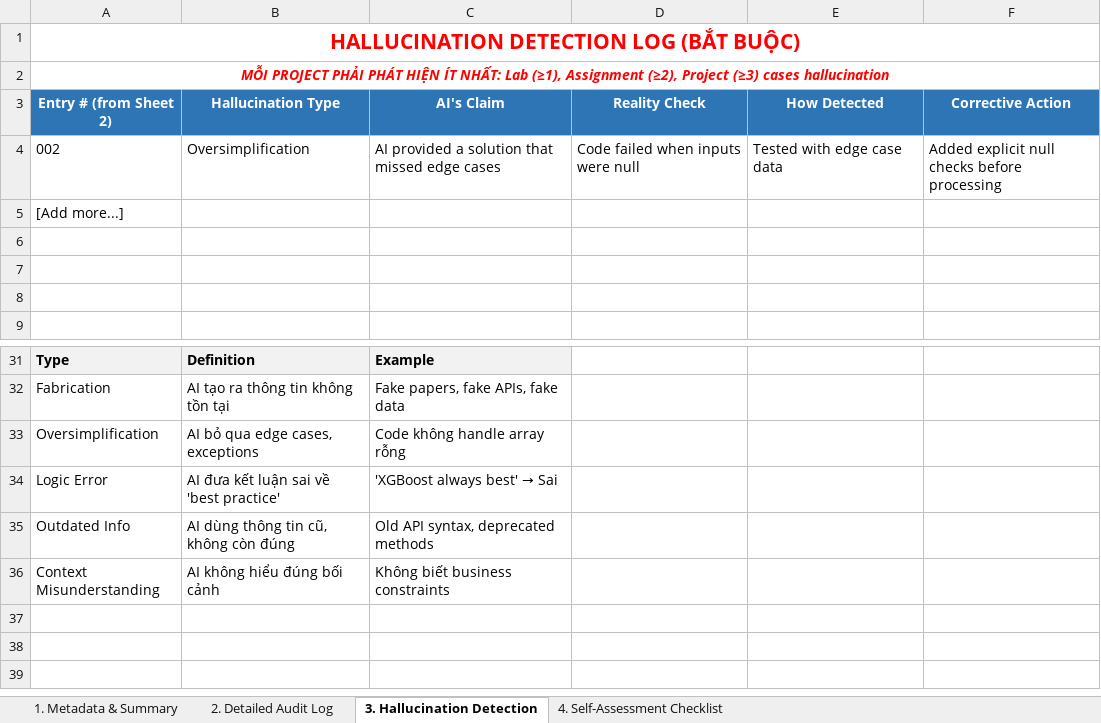
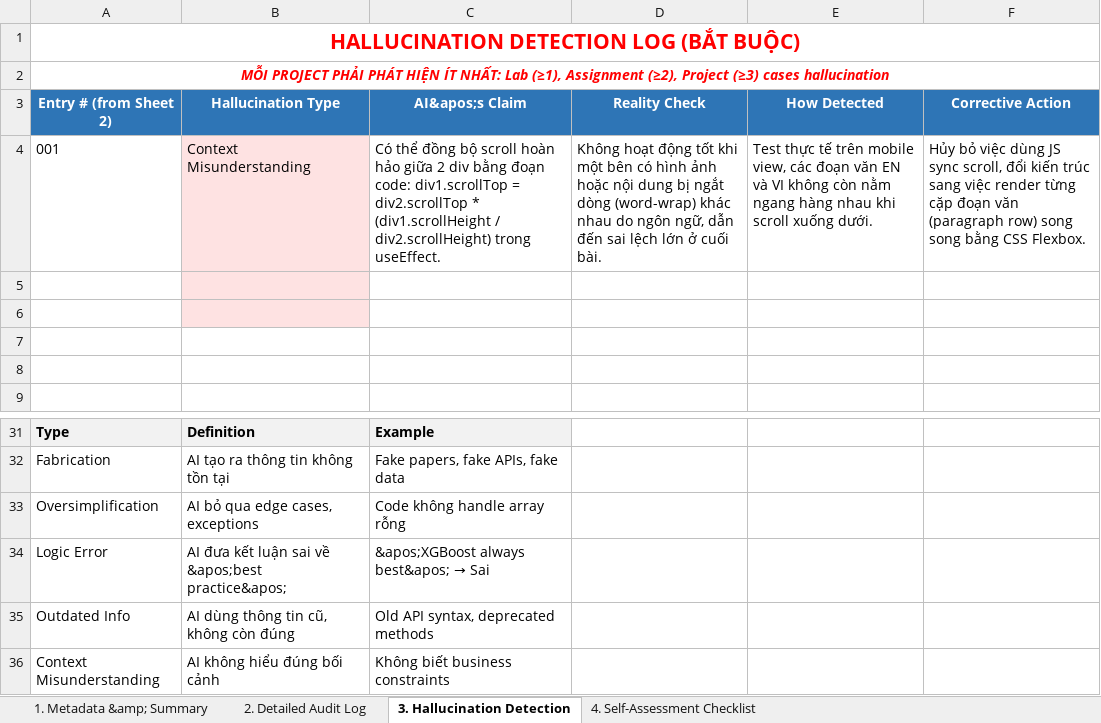
Before and after one commit to SUMMER2026SE/swp391-aiauditlog-khanh020905, an Excel workbook: Week2_AIAuditLog.xlsx, sheet 3. Hallucination Detection, drawn as a sheet; only a part is shown, gaps mark what is left out; values as stored, in another font and other column widths than the file's, no borders; removed rows and columns are numbered as before the commit, all else as after; the diff names each change by its address in the sheet, - before the commit and + after, or states it on an @@ line.

```diff
--- a/Week2_AIAuditLog.xlsx (sheet 3. Hallucination Detection)
+++ b/Week2_AIAuditLog.xlsx (sheet 3. Hallucination Detection)
-sheet tab: 1. Metadata & Summary
+sheet tab: 1. Metadata &amp; Summary
-C3: AI's Claim
+C3: AI&apos;s Claim
-row 4: 002 | Oversimplification | AI provided a solution that missed edge cases | Code failed when inputs were null | Tested with edge case data | Added explicit null checks before processing
+row 4: 001 | Context Misunderstanding | Có thể đồng bộ scroll hoàn hảo giữa 2 div bằng đoạn code: div1.scrollTop = div2.scrollTop * (div1.scrollHeight / div2.scrollHeight) trong useEffect. | Không hoạt động tốt khi một bên có hình ảnh hoặc nội dung bị ngắt dòng (word-wrap) khác nhau do ngôn ngữ, dẫn đến sai lệch lớn ở cuối bài. | Test thực tế trên mobile view, các đoạn văn EN và VI không còn nằm ngang hàng nhau khi scroll xuống dưới. | Hủy bỏ việc dùng JS sync scroll, đổi kiến trúc sang việc render từng cặp đoạn văn (paragraph row) song song bằng CSS Flexbox.
-A5 (Entry # (from Sheet 2)): [Add more...]
+A5 (Entry # (from Sheet 2)): (empty)
-B5:B6 fill: none
+B5:B6 fill: #FEE2E2
-B34 (Hallucination Type): AI đưa kết luận sai về 'best practice'
+B34 (Hallucination Type): AI đưa kết luận sai về &apos;best practice&apos;
@@ C34 (AI&apos;s Claim): 'XGBoost always best' → Sai → &apos;XGBoost always best&apos; → Sai @@
```
Also changed, not shown: sheet 1. Metadata &amp; Summary, sheet 4. Self-Assessment Checklist, sheet 2. Detailed Audit Log, Week1_AIAuditLog.xlsx.
